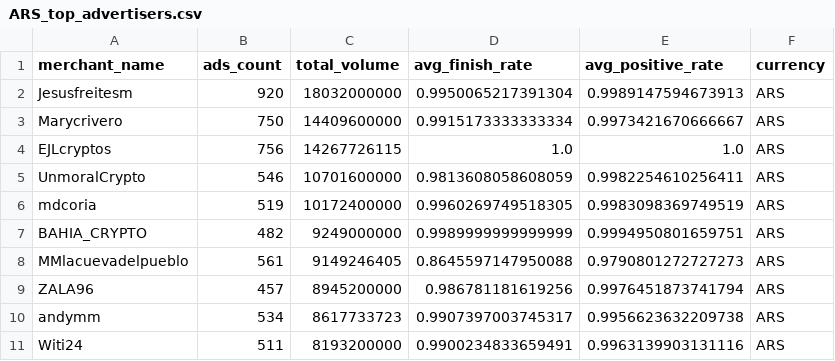
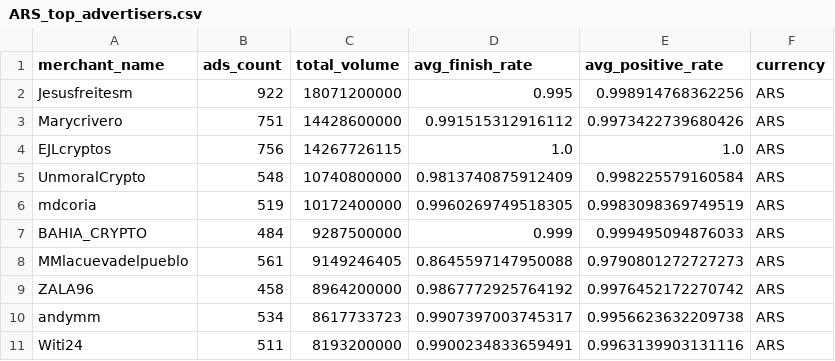
Before and after one commit to hec-dacm-p2p-2025/final-project, a CSV file: phase3_dashboard/exports/top_advertisers_by_currency/ARS_top_advertisers.csv, drawn as a sheet.

```diff
--- a/phase3_dashboard/exports/top_advertisers_by_currency/ARS_top_advertisers.csv
+++ b/phase3_dashboard/exports/top_advertisers_by_currency/ARS_top_advertisers.csv
@@ -1,10 +1,10 @@
 merchant_name,ads_count,total_volume,avg_finish_rate,avg_positive_rate,currency
-Jesusfreitesm,920,18032000000,0.9950065217391304,0.9989147594673913,ARS
-Marycrivero,750,14409600000,0.9915173333333334,0.9973421670666667,ARS
+Jesusfreitesm,922,18071200000,0.995,0.998914768362256,ARS
+Marycrivero,751,14428600000,0.991515312916112,0.9973422739680426,ARS
 EJLcryptos,756,14267726115,1.0,1.0,ARS
-UnmoralCrypto,546,10701600000,0.9813608058608059,0.9982254610256411,ARS
+UnmoralCrypto,548,10740800000,0.9813740875912409,0.998225579160584,ARS
 mdcoria,519,10172400000,0.9960269749518305,0.9983098369749519,ARS
-BAHIA_CRYPTO,482,9249000000,0.9989999999999999,0.9994950801659751,ARS
+BAHIA_CRYPTO,484,9287500000,0.999,0.999495094876033,ARS
 MMlacuevadelpueblo,561,9149246405,0.8645597147950088,0.9790801272727273,ARS
-ZALA96,457,8945200000,0.986781181619256,0.9976451873741794,ARS
+ZALA96,458,8964200000,0.9867772925764192,0.9976452172270742,ARS
 andymm,534,8617733723,0.9907397003745317,0.9956623632209738,ARS
```
Also changed, not shown: phase3_dashboard/exports/intraday_profile_by_currency/BOB_intraday_profile.csv, phase3_dashboard/exports/intraday_profile_by_currency/MXN_intraday_profile.csv, 54 other files.
